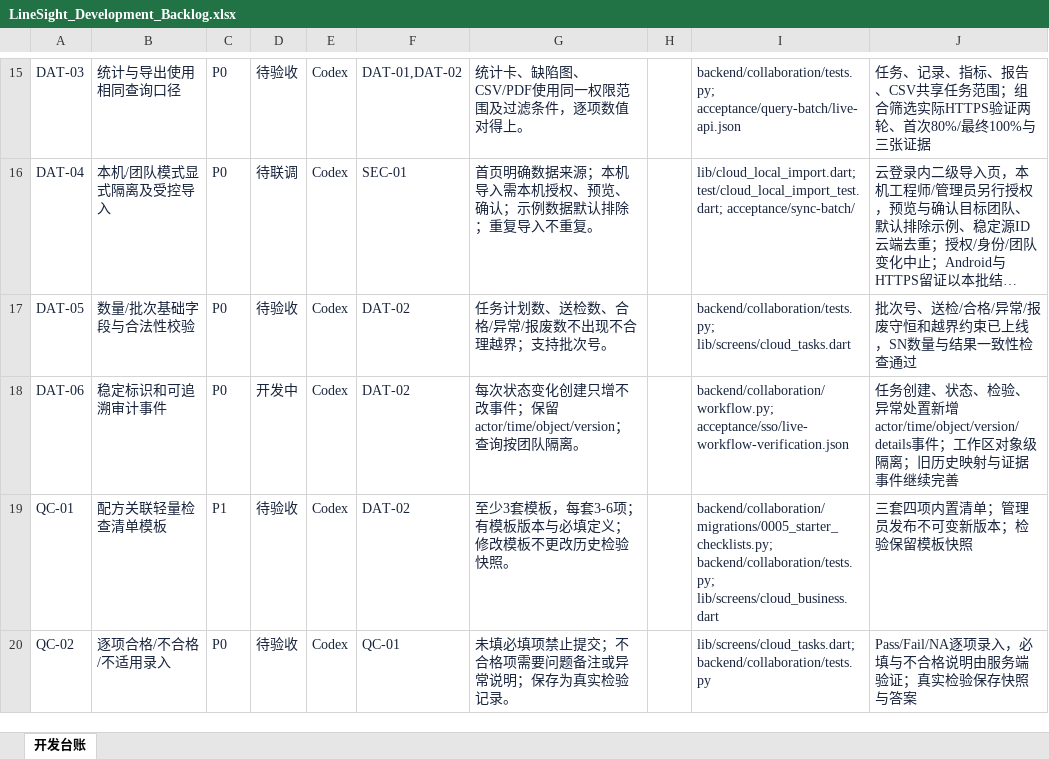
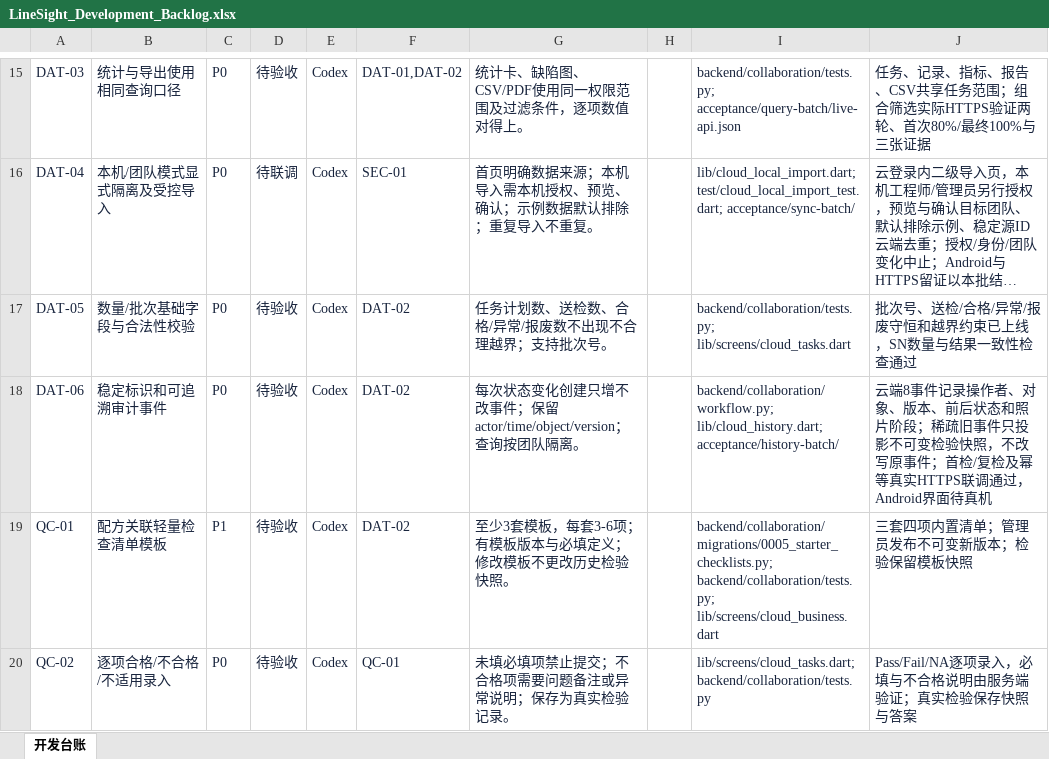
Before and after one commit to CeylanYang/LineSight, an Excel workbook: docs/product/linesight/LineSight_Development_Backlog.xlsx, sheet 开发台账, drawn as a sheet; only a part is shown, gaps mark what is left out; long unchanged cells end in …; values as stored, in another font and other column widths than the file's, no borders; conditional formats and table styles not drawn; the diff covers the shown part only; the diff names each change by its address in the sheet, - before the commit and + after, or states it on an @@ line.

Commit message:
Deliver cloud task history and per-piece inspection evidence

```diff
--- a/docs/product/linesight/LineSight_Development_Backlog.xlsx (sheet 开发台账)
+++ b/docs/product/linesight/LineSight_Development_Backlog.xlsx (sheet 开发台账)
-D18: 开发中
+D18: 待验收
-I18: backend/collaboration/workflow.py; acceptance/sso/live-workflow-verification.json
+I18: backend/collaboration/workflow.py; lib/cloud_history.dart; acceptance/history-batch/
-J18: 任务创建、状态、检验、异常处置新增actor/time/object/version/details事件；工作区对象级隔离；旧历史映射与证据事件继续完善
+J18: 云端8事件记录操作者、对象、版本、前后状态和照片阶段；稀疏旧事件只投影不可变检验快照，不改写原事件；首检/复检及幂等真实HTTPS联调通过，Android界面待真机
```
Also changed, not shown: 11 edited cells elsewhere in this sheet, 29 other files.
